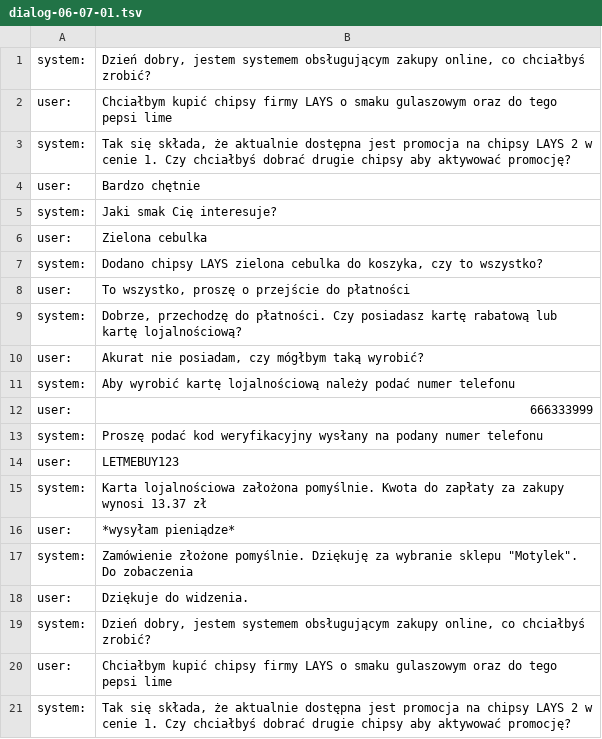
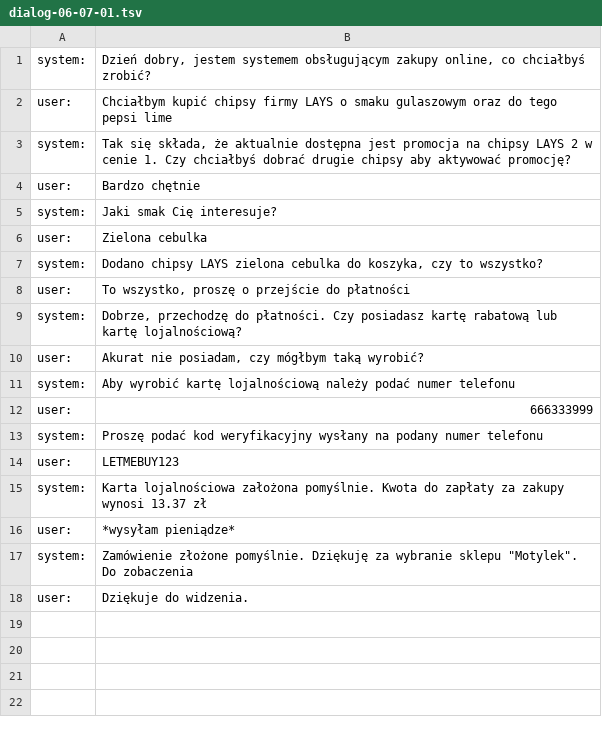
Before and after one commit to s459312/Generic_DialogSystem, a TSV file: data/dialog-06-07-01.tsv, drawn as a sheet.

```diff
--- a/data/dialog-06-07-01.tsv
+++ b/data/dialog-06-07-01.tsv
@@ -18,4 +18 @@ system:	"Zamówienie złożone pomyślnie. Dziękuję za wybranie sklepu ""Motyl
 user:	Dziękuje do widzenia.
-system:	Dzień dobry, jestem systemem obsługującym zakupy online, co chciałbyś zrobić?
-user:	Chciałbym kupić chipsy firmy LAYS o smaku gulaszowym oraz do tego pepsi lime
-system:	Tak się składa, że aktualnie dostępna jest promocja na chipsy LAYS 2 w cenie 1. Czy chciałbyś dobrać drugie chipsy aby aktywować promocję?
```
Also changed, not shown: data/dialog-06-01-01.tsv, data/dialog-06-13-01.tsv, 2 other files.
